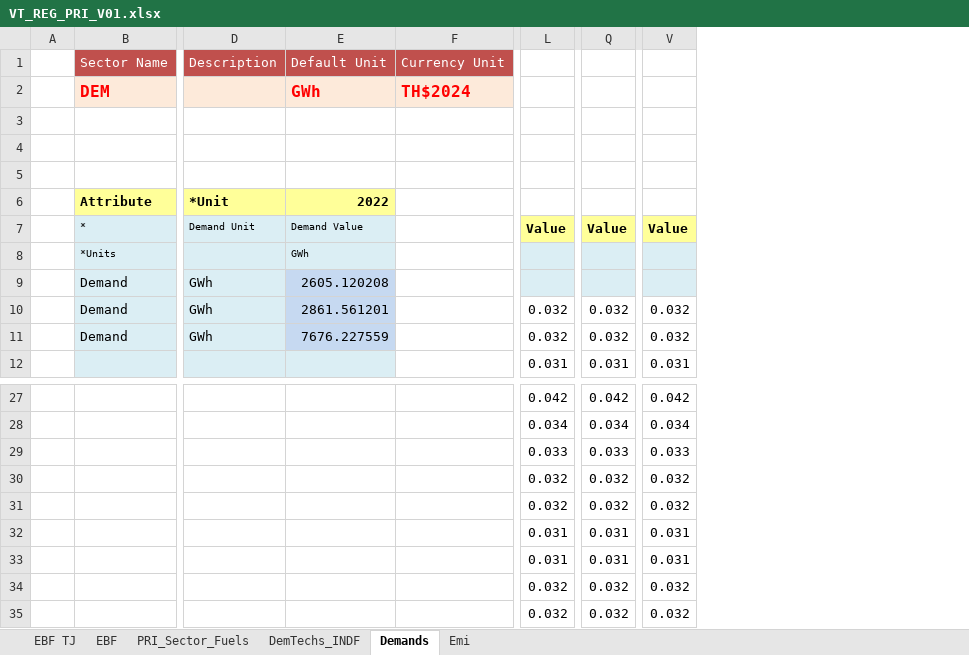
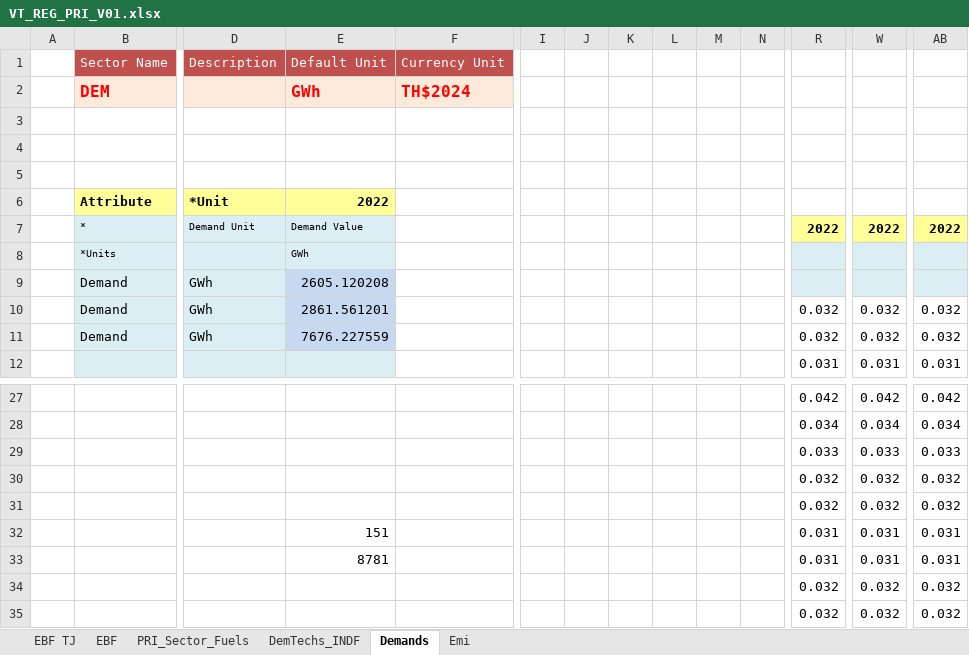
Before and after one commit to Tamenew/MANU2025, an Excel workbook: VT_REG_PRI_V01.xlsx, sheet Demands, drawn as a sheet; only a part is shown, gaps mark what is left out; values as stored, in another font and other column widths than the file's, no borders; charts and pictures not drawn; addresses are those after the commit; the diff names each change by its address in the sheet, - before the commit and + after, or states it on an @@ line.

```diff
--- a/VT_REG_PRI_V01.xlsx (sheet Demands)
+++ b/VT_REG_PRI_V01.xlsx (sheet Demands)
+column I, empty
+column J, empty
+column K, empty
+column L, empty
+column M, empty
+column N, empty
-R7: Value
+R7: 2022
-W7: Value
+W7: 2022
-AB7: Value
+AB7: 2022
-E32: (empty)
+E32: 151
-E33: (empty)
+E33: 8781
```
Also changed, not shown: sheet DemTechs_INDF, sheet PRI_Sector_Fuels, charts or pictures, 8 other files.
